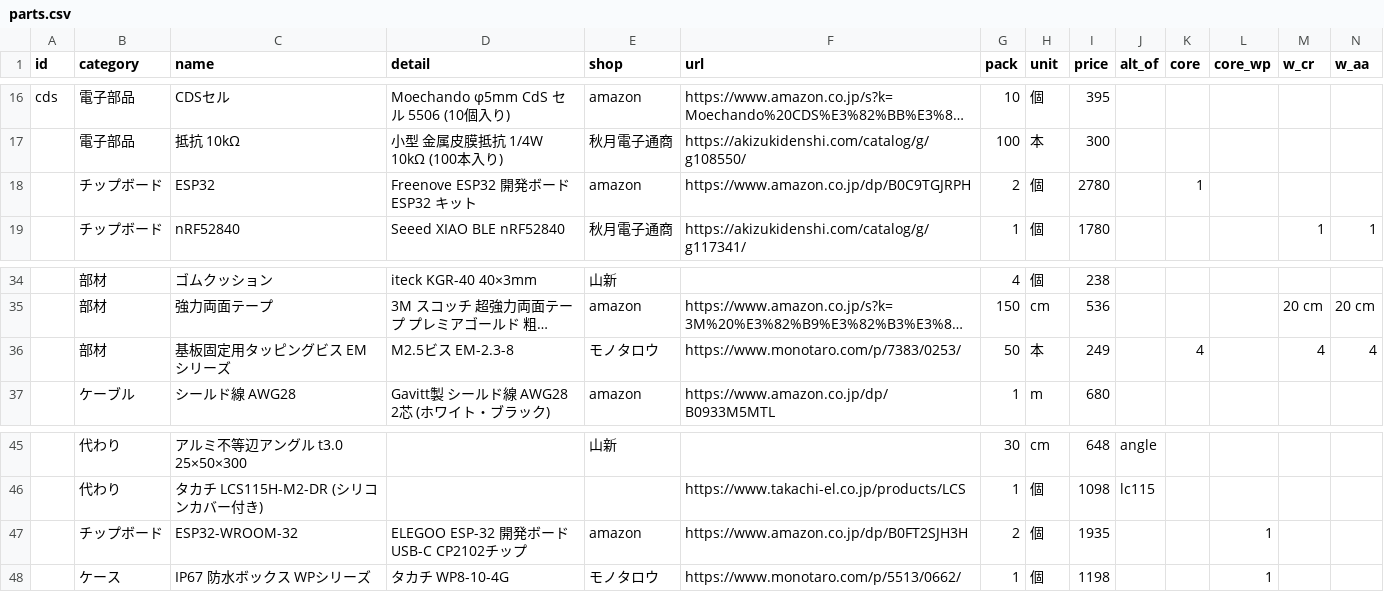
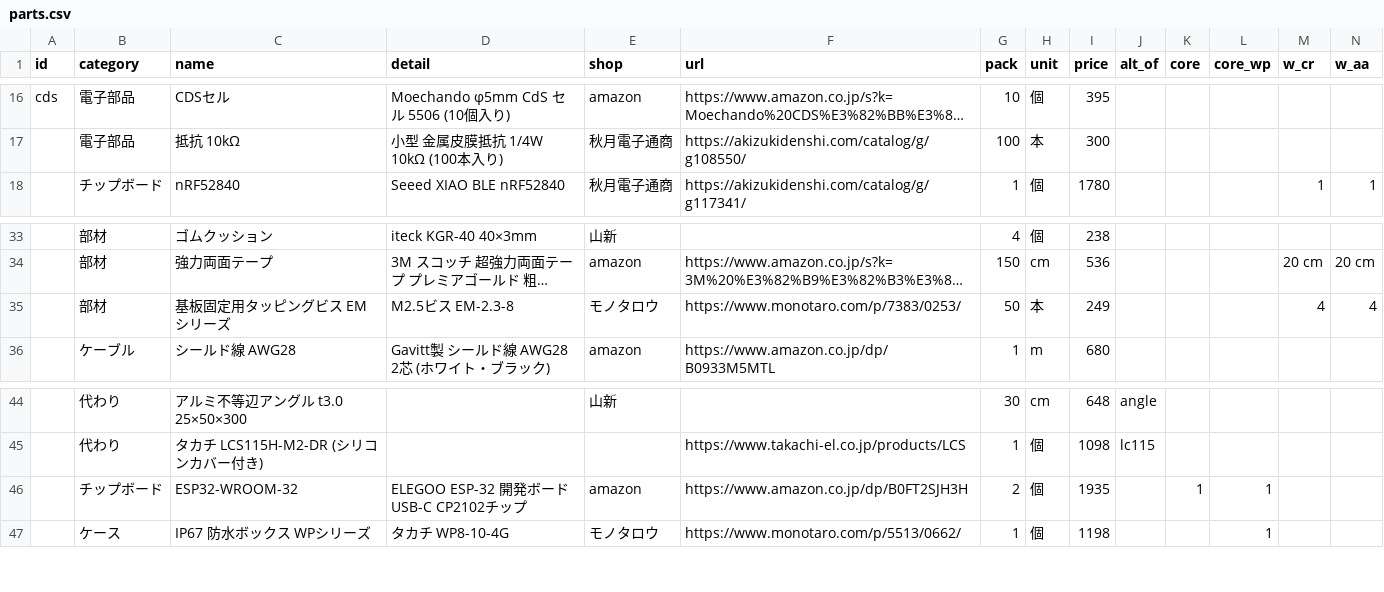
Before and after one commit to Hive-Plus-X/hiveplusx, a CSV file: hardware/parts/parts.csv, drawn as a sheet; only a part is shown, gaps mark what is left out; long unchanged cells end in …; removed rows and columns are numbered as before the commit, all else as after; rows hold the shown columns only; the diff names each change by its address in the sheet, - before the commit and + after, or states it on an @@ line.

```diff
--- a/hardware/parts/parts.csv
+++ b/hardware/parts/parts.csv
-row 18:  | チップボード | ESP32 | Freenove ESP32 開発ボード ESP32 キット | amazon | https://www.amazon.co.jp/dp/B0C9TGJRPH | 2 | 個 | 2780 |  | 1
-K35 (core): 4
+K35 (core): (empty)
-K46 (core): (empty)
+K46 (core): 1
```
Also changed, not shown: 2 other files.
